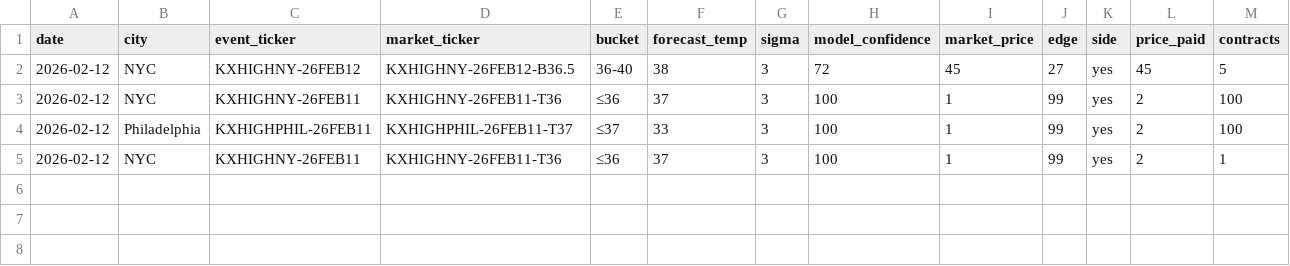
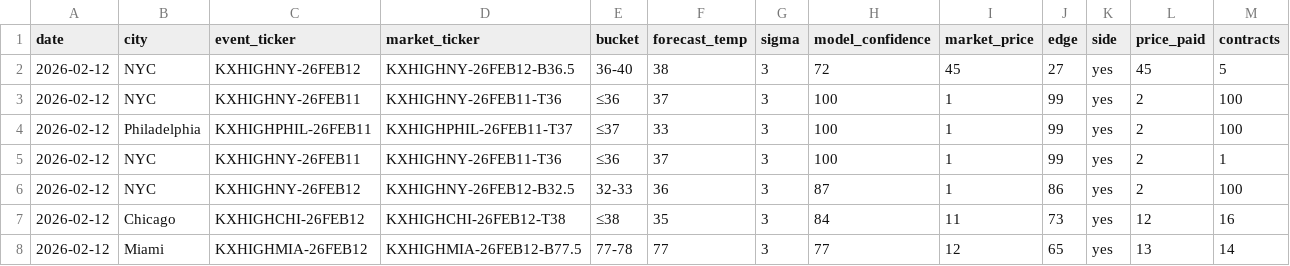
Before and after one commit to jonathan-chamberlin/notion-executive-assistant, a CSV file: skills/kalshi/trades.csv, drawn as a sheet; only a part is shown; rows hold the shown columns only; the diff names each change by its address in the sheet, - before the commit and + after, or states it on an @@ line.

Commit message:
Add scheduled settlement checks with Telegram alerts; raise daily budget to $10
- Add runScheduledSettlementCheck() to scheduler (every 6h + on startup)
- Sends Telegram message when settlements are updated
- Bump maxDailySpend from 500¢ to 1000¢ ($10/day)
- Log new trades from today's autonomous session

```diff
--- a/skills/kalshi/trades.csv
+++ b/skills/kalshi/trades.csv
+row 6: 2026-02-12 | NYC | KXHIGHNY-26FEB12 | KXHIGHNY-26FEB12-B32.5 | 32-33 | 36 | 3 | 87 | 1 | 86 | yes | 2 | 100
+row 7: 2026-02-12 | Chicago | KXHIGHCHI-26FEB12 | KXHIGHCHI-26FEB12-T38 | ≤38 | 35 | 3 | 84 | 11 | 73 | yes | 12 | 16
+row 8: 2026-02-12 | Miami | KXHIGHMIA-26FEB12 | KXHIGHMIA-26FEB12-B77.5 | 77-78 | 77 | 3 | 77 | 12 | 65 | yes | 13 | 14
```
Also changed, not shown: 4 other files.
